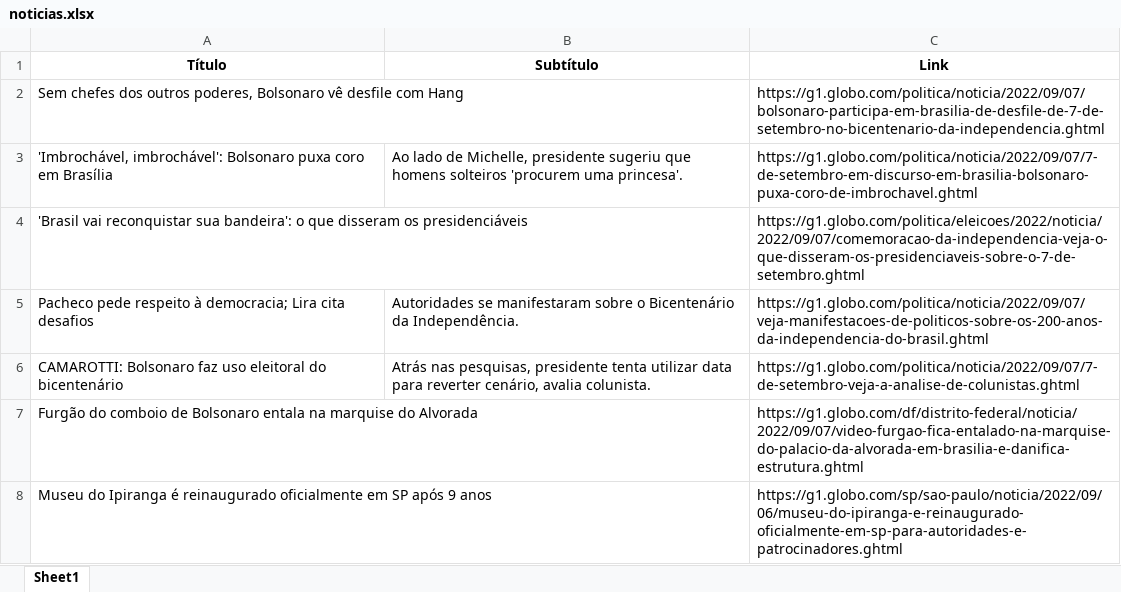
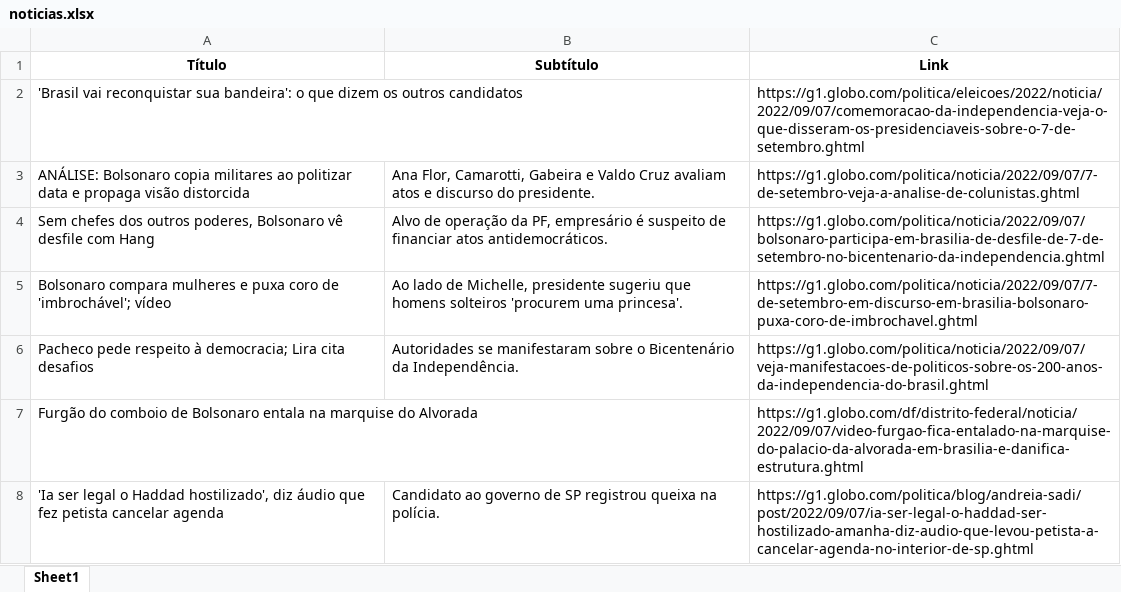
Before and after one commit to guiworldtv2/testeando-publico, an Excel workbook: noticias.xlsx, sheet Sheet1, drawn as a sheet; values as stored, in another font and other column widths than the file's, no borders; removed rows and columns are numbered as before the commit, all else as after; the diff names each change by its address in the sheet, - before the commit and + after, or states it on an @@ line.

```diff
--- a/noticias.xlsx (sheet Sheet1)
+++ b/noticias.xlsx (sheet Sheet1)
+row 2: 'Brasil vai reconquistar sua bandeira': o que dizem os outros candidatos |  | https://g1.globo.com/politica/eleicoes/2022/noticia/2022/09/07/comemoracao-da-independencia-veja-o-que-disseram-os-presidenciaveis-sobre-o-7-de-setembro.ghtml
+row 3: ANÁLISE: Bolsonaro copia militares ao politizar data e propaga visão distorcida | Ana Flor, Camarotti, Gabeira e Valdo Cruz avaliam atos e discurso do presidente. | https://g1.globo.com/politica/noticia/2022/09/07/7-de-setembro-veja-a-analise-de-colunistas.ghtml
-B4 (Subtítulo): (empty)
+B4 (Subtítulo): Alvo de operação da PF, empresário é suspeito de financiar atos antidemocráticos.
-A5 (Título): 'Imbrochável, imbrochável': Bolsonaro puxa coro em Brasília
+A5 (Título): Bolsonaro compara mulheres e puxa coro de 'imbrochável'; vídeo
-row 4: 'Brasil vai reconquistar sua bandeira': o que disseram os presidenciáveis |  | https://g1.globo.com/politica/eleicoes/2022/noticia/2022/09/07/comemoracao-da-independencia-veja-o-que-disseram-os-presidenciaveis-sobre-o-7-de-setembro.ghtml
-row 6: CAMAROTTI: Bolsonaro faz uso eleitoral do bicentenário | Atrás nas pesquisas, presidente tenta utilizar data para reverter cenário, avalia colunista. | https://g1.globo.com/politica/noticia/2022/09/07/7-de-setembro-veja-a-analise-de-colunistas.ghtml
-row 8: Museu do Ipiranga é reinaugurado oficialmente em SP após 9 anos |  | https://g1.globo.com/sp/sao-paulo/noticia/2022/09/06/museu-do-ipiranga-e-reinaugurado-oficialmente-em-sp-para-autoridades-e-patrocinadores.ghtml
+row 8: 'Ia ser legal o Haddad hostilizado', diz áudio que fez petista cancelar agenda | Candidato ao governo de SP registrou queixa na polícia. | https://g1.globo.com/politica/blog/andreia-sadi/post/2022/09/07/ia-ser-legal-o-haddad-ser-hostilizado-amanha-diz-audio-que-levou-petista-a-cancelar-agenda-no-interior-de-sp.ghtml
```
